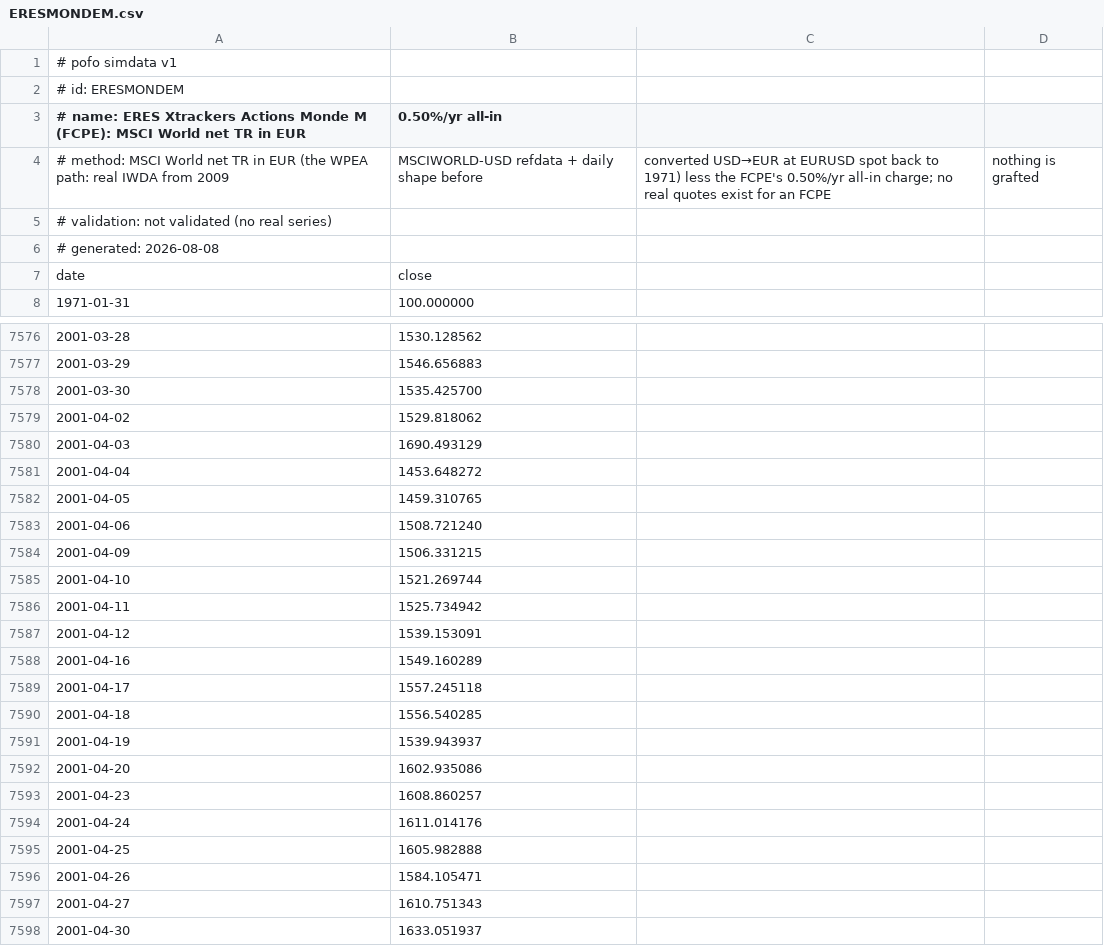
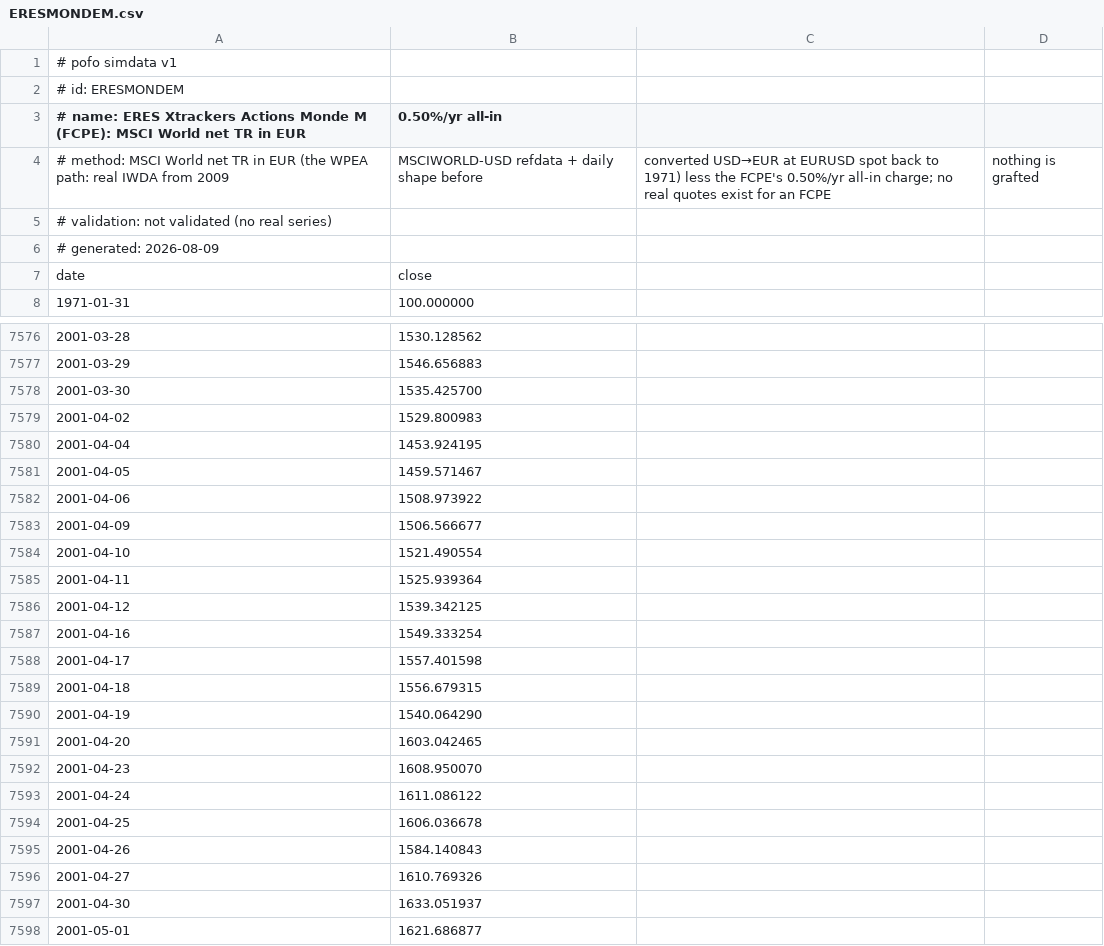
Before and after one commit to bpineau/pofo, a CSV file: pkg/datasets/simdata/ERESMONDEM.csv, drawn as a sheet; only a part is shown, gaps mark what is left out; the shorter side is filled out with more unchanged rows; the diff covers the shown part only.

```diff
--- a/pkg/datasets/simdata/ERESMONDEM.csv
+++ b/pkg/datasets/simdata/ERESMONDEM.csv
@@ -5,3 +5,3 @@
 # validation: not validated (no real series)
-# generated: 2026-08-08
+# generated: 2026-08-09
 date,close
@@ -7578,21 +7578,20 @@ date,close
 2001-03-30,1535.425700
-2001-04-02,1529.818062
-2001-04-03,1690.493129
-2001-04-04,1453.648272
-2001-04-05,1459.310765
-2001-04-06,1508.721240
-2001-04-09,1506.331215
-2001-04-10,1521.269744
-2001-04-11,1525.734942
-2001-04-12,1539.153091
-2001-04-16,1549.160289
-2001-04-17,1557.245118
-2001-04-18,1556.540285
-2001-04-19,1539.943937
-2001-04-20,1602.935086
-2001-04-23,1608.860257
-2001-04-24,1611.014176
-2001-04-25,1605.982888
-2001-04-26,1584.105471
-2001-04-27,1610.751343
+2001-04-02,1529.800983
+2001-04-04,1453.924195
+2001-04-05,1459.571467
+2001-04-06,1508.973922
+2001-04-09,1506.566677
+2001-04-10,1521.490554
+2001-04-11,1525.939364
+2001-04-12,1539.342125
+2001-04-16,1549.333254
+2001-04-17,1557.401598
+2001-04-18,1556.679315
+2001-04-19,1540.064290
+2001-04-20,1603.042465
+2001-04-23,1608.950070
+2001-04-24,1611.086122
+2001-04-25,1606.036678
+2001-04-26,1584.140843
+2001-04-27,1610.769326
 2001-04-30,1633.051937
```
Also changed, not shown: 6 added rows elsewhere in this file, pkg/datasets/simdata/DTLETR.csv, pkg/datasets/simdata/IE000RHYOR04.csv, 50 other files.
